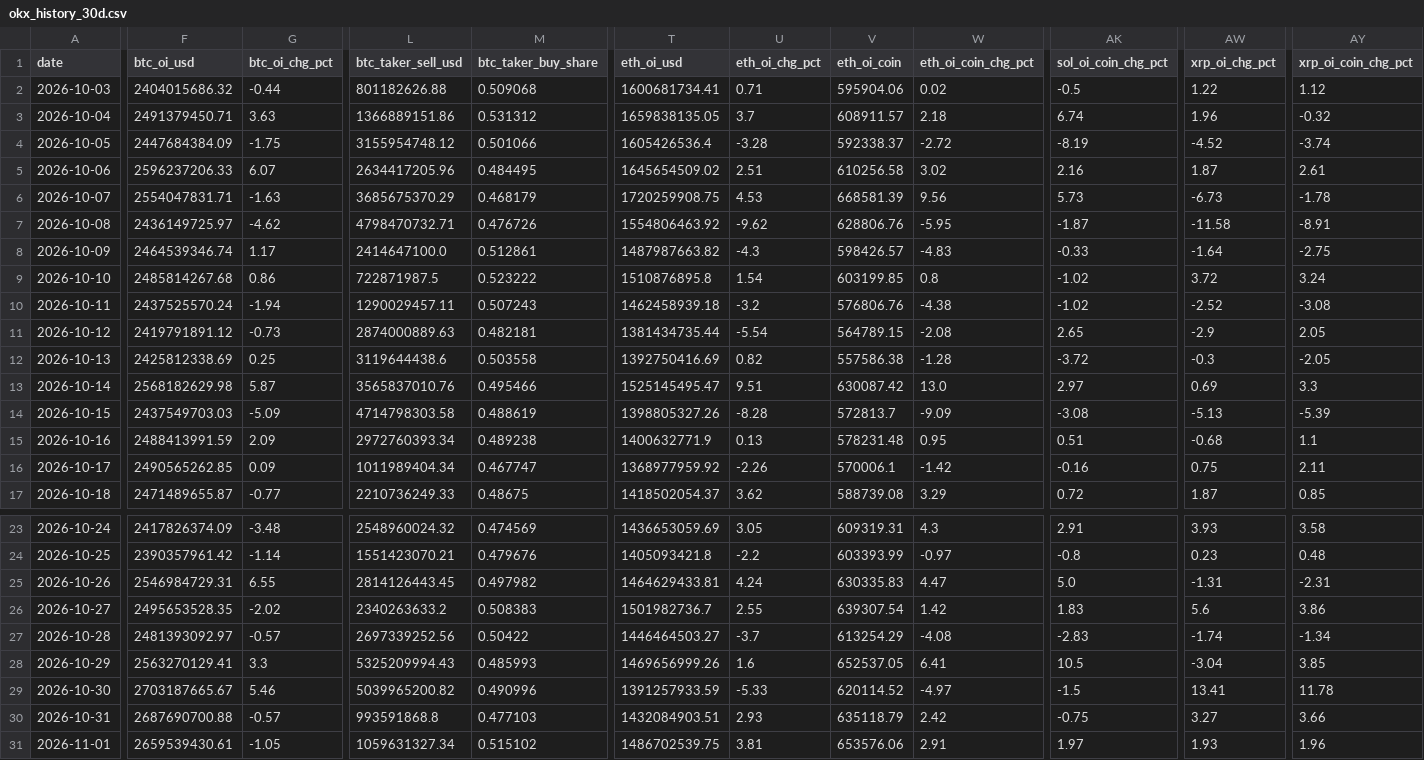
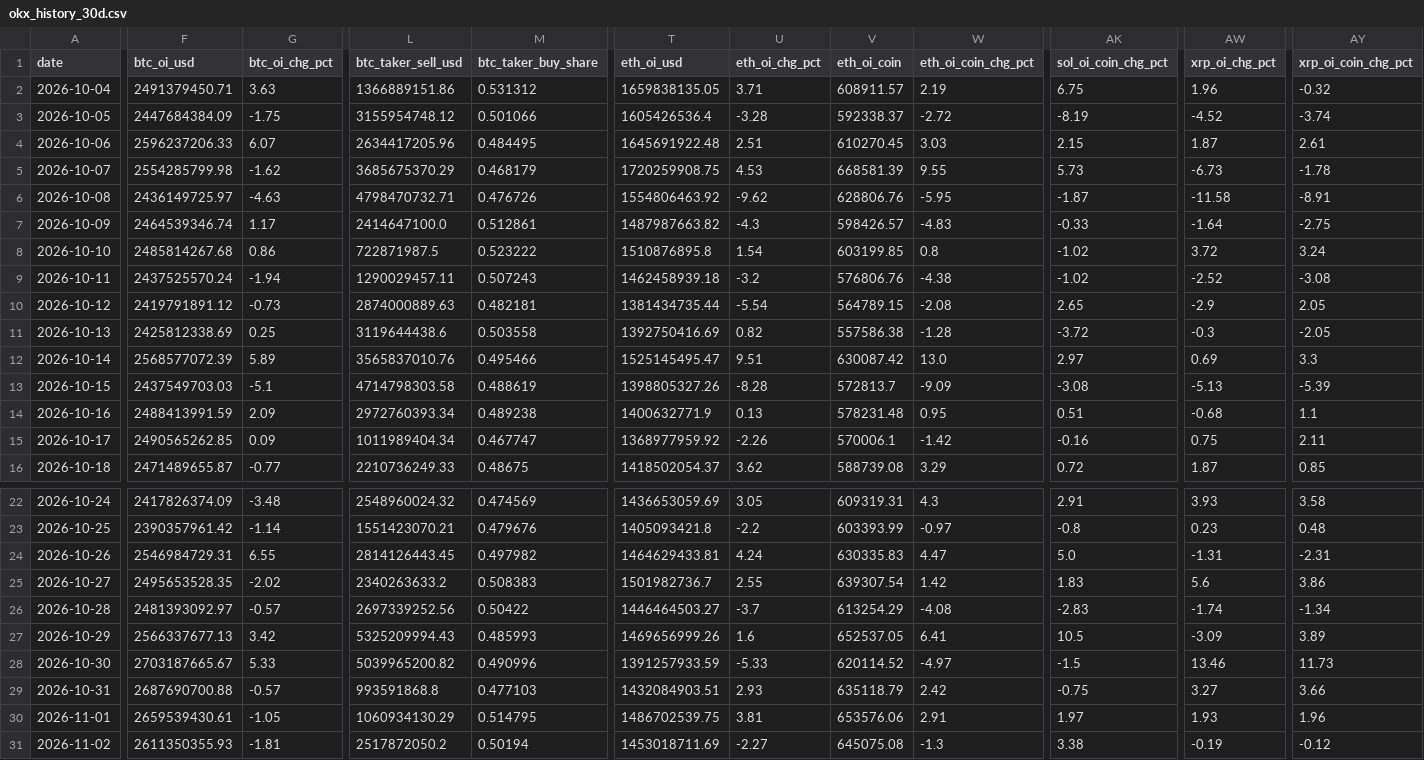
Before and after one commit to samiboran/sweeplab, a CSV file: data/derivs/okx_history_30d.csv, drawn as a sheet; only a part is shown, gaps mark what is left out; removed rows and columns are numbered as before the commit, all else as after; rows hold the shown columns only; the diff covers the shown part only; the diff names each change by its address in the sheet, - before the commit and + after, or states it on an @@ line.

```diff
--- a/data/derivs/okx_history_30d.csv
+++ b/data/derivs/okx_history_30d.csv
-row 2: 2026-10-03 | 2404015686.32 | -0.44 | 801182626.88 | 0.509068 | 1600681734.41 | 0.71 | 595904.06 | 0.02 | -0.5 | 1.22 | 1.12
-U2 (eth_oi_chg_pct): 3.7
+U2 (eth_oi_chg_pct): 3.71
-W2 (eth_oi_coin_chg_pct): 2.18
+W2 (eth_oi_coin_chg_pct): 2.19
-AK2 (sol_oi_coin_chg_pct): 6.74
+AK2 (sol_oi_coin_chg_pct): 6.75
-T4 (eth_oi_usd): 1645654509.02
+T4 (eth_oi_usd): 1645691922.48
-V4 (eth_oi_coin): 610256.58
+V4 (eth_oi_coin): 610270.45
-W4 (eth_oi_coin_chg_pct): 3.02
+W4 (eth_oi_coin_chg_pct): 3.03
-AK4 (sol_oi_coin_chg_pct): 2.16
+AK4 (sol_oi_coin_chg_pct): 2.15
-F5 (btc_oi_usd): 2554047831.71
+F5 (btc_oi_usd): 2554285799.98
-G5 (btc_oi_chg_pct): -1.63
+G5 (btc_oi_chg_pct): -1.62
-W5 (eth_oi_coin_chg_pct): 9.56
+W5 (eth_oi_coin_chg_pct): 9.55
-G6 (btc_oi_chg_pct): -4.62
+G6 (btc_oi_chg_pct): -4.63
-F12 (btc_oi_usd): 2568182629.98
+F12 (btc_oi_usd): 2568577072.39
-G12 (btc_oi_chg_pct): 5.87
+G12 (btc_oi_chg_pct): 5.89
-G13 (btc_oi_chg_pct): -5.09
+G13 (btc_oi_chg_pct): -5.1
-F27 (btc_oi_usd): 2563270129.41
+F27 (btc_oi_usd): 2566337677.13
-G27 (btc_oi_chg_pct): 3.3
+G27 (btc_oi_chg_pct): 3.42
-AW27 (xrp_oi_chg_pct): -3.04
+AW27 (xrp_oi_chg_pct): -3.09
-AY27 (xrp_oi_coin_chg_pct): 3.85
+AY27 (xrp_oi_coin_chg_pct): 3.89
-G28 (btc_oi_chg_pct): 5.46
+G28 (btc_oi_chg_pct): 5.33
-AW28 (xrp_oi_chg_pct): 13.41
+AW28 (xrp_oi_chg_pct): 13.46
-AY28 (xrp_oi_coin_chg_pct): 11.78
+AY28 (xrp_oi_coin_chg_pct): 11.73
-L30 (btc_taker_sell_usd): 1059631327.34
+L30 (btc_taker_sell_usd): 1060934130.29
-M30 (btc_taker_buy_share): 0.515102
+M30 (btc_taker_buy_share): 0.514795
+row 31: 2026-11-02 | 2611350355.93 | -1.81 | 2517872050.2 | 0.50194 | 1453018711.69 | -2.27 | 645075.08 | -1.3 | 3.38 | -0.19 | -0.12
```
Also changed, not shown: 5 edited cells elsewhere in this file, data/derivs/band_log.csv, data/derivs/notebook_daily.csv, 7 other files.
